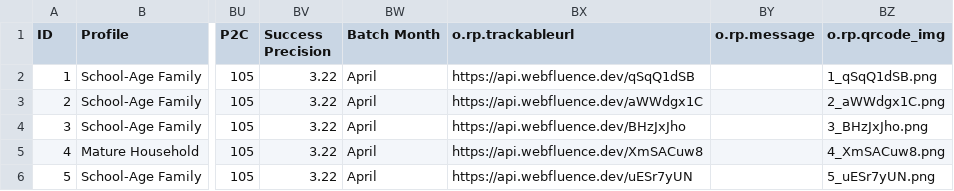
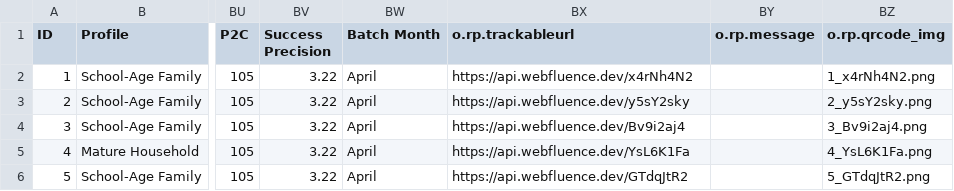
Before and after one commit to vijay-weberon/playwright, a CSV file: downloads/extracted/processed_contacts.csv, drawn as a sheet; only a part is shown, gaps mark what is left out; the diff names each change by its address in the sheet, - before the commit and + after, or states it on an @@ line.

```diff
--- a/downloads/extracted/processed_contacts.csv
+++ b/downloads/extracted/processed_contacts.csv
-BX2 (o.rp.trackableurl): https://api.webfluence.dev/qSqQ1dSB
+BX2 (o.rp.trackableurl): https://api.webfluence.dev/x4rNh4N2
-BZ2 (o.rp.qrcode_img): 1_qSqQ1dSB.png
+BZ2 (o.rp.qrcode_img): 1_x4rNh4N2.png
-BX3 (o.rp.trackableurl): https://api.webfluence.dev/aWWdgx1C
+BX3 (o.rp.trackableurl): https://api.webfluence.dev/y5sY2sky
-BZ3 (o.rp.qrcode_img): 2_aWWdgx1C.png
+BZ3 (o.rp.qrcode_img): 2_y5sY2sky.png
-BX4 (o.rp.trackableurl): https://api.webfluence.dev/BHzJxJho
+BX4 (o.rp.trackableurl): https://api.webfluence.dev/Bv9i2aj4
-BZ4 (o.rp.qrcode_img): 3_BHzJxJho.png
+BZ4 (o.rp.qrcode_img): 3_Bv9i2aj4.png
-BX5 (o.rp.trackableurl): https://api.webfluence.dev/XmSACuw8
+BX5 (o.rp.trackableurl): https://api.webfluence.dev/YsL6K1Fa
-BZ5 (o.rp.qrcode_img): 4_XmSACuw8.png
+BZ5 (o.rp.qrcode_img): 4_YsL6K1Fa.png
-BX6 (o.rp.trackableurl): https://api.webfluence.dev/uESr7yUN
+BX6 (o.rp.trackableurl): https://api.webfluence.dev/GTdqJtR2
-BZ6 (o.rp.qrcode_img): 5_uESr7yUN.png
+BZ6 (o.rp.qrcode_img): 5_GTdqJtR2.png
```
Also changed, not shown: 6 other files.
